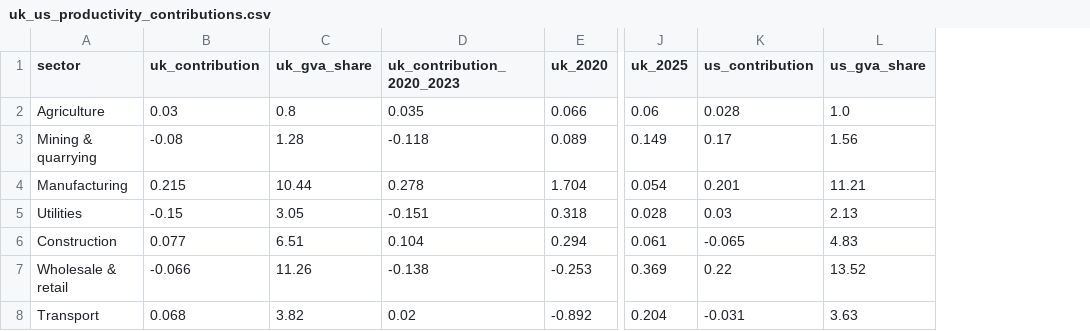
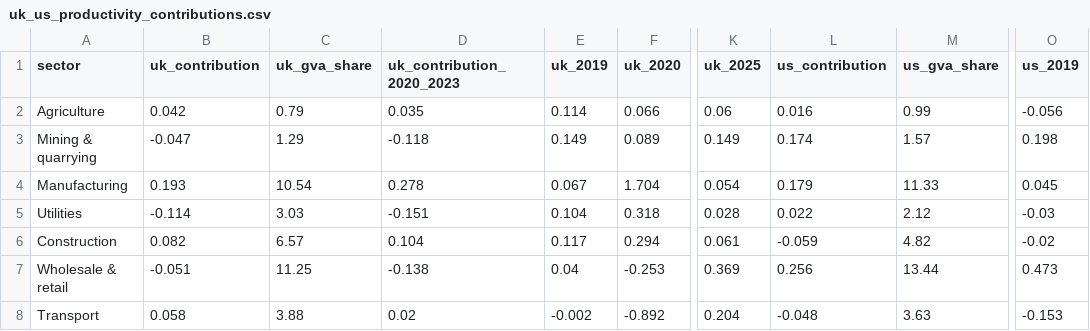
Before and after one commit to Emily-coding/ukmacro, a CSV file: data/productivity/uk_us_productivity_contributions.csv, drawn as a sheet; only a part is shown, gaps mark what is left out; addresses are those after the commit; the diff covers the shown part only; the diff names each change by its address in the sheet, - before the commit and + after, or states it on an @@ line.

```diff
--- a/data/productivity/uk_us_productivity_contributions.csv
+++ b/data/productivity/uk_us_productivity_contributions.csv
+column E (uk_2019), rows 2-8: 0.114 | 0.149 | 0.067 | 0.104 | 0.117 | 0.04 | -0.002
+column O (us_2019), rows 2-8: -0.056 | 0.198 | 0.045 | -0.03 | -0.02 | 0.473 | -0.153
-B2 (uk_contribution): 0.03
+B2 (uk_contribution): 0.042
-C2 (uk_gva_share): 0.8
+C2 (uk_gva_share): 0.79
-L2 (us_contribution): 0.028
+L2 (us_contribution): 0.016
-M2 (us_gva_share): 1.0
+M2 (us_gva_share): 0.99
-B3 (uk_contribution): -0.08
+B3 (uk_contribution): -0.047
-C3 (uk_gva_share): 1.28
+C3 (uk_gva_share): 1.29
-L3 (us_contribution): 0.17
+L3 (us_contribution): 0.174
-M3 (us_gva_share): 1.56
+M3 (us_gva_share): 1.57
-B4 (uk_contribution): 0.215
+B4 (uk_contribution): 0.193
-C4 (uk_gva_share): 10.44
+C4 (uk_gva_share): 10.54
-L4 (us_contribution): 0.201
+L4 (us_contribution): 0.179
-M4 (us_gva_share): 11.21
+M4 (us_gva_share): 11.33
-B5 (uk_contribution): -0.15
+B5 (uk_contribution): -0.114
-C5 (uk_gva_share): 3.05
+C5 (uk_gva_share): 3.03
-L5 (us_contribution): 0.03
+L5 (us_contribution): 0.022
-M5 (us_gva_share): 2.13
+M5 (us_gva_share): 2.12
-B6 (uk_contribution): 0.077
+B6 (uk_contribution): 0.082
-C6 (uk_gva_share): 6.51
+C6 (uk_gva_share): 6.57
-L6 (us_contribution): -0.065
+L6 (us_contribution): -0.059
-M6 (us_gva_share): 4.83
+M6 (us_gva_share): 4.82
-B7 (uk_contribution): -0.066
+B7 (uk_contribution): -0.051
-C7 (uk_gva_share): 11.26
+C7 (uk_gva_share): 11.25
-L7 (us_contribution): 0.22
+L7 (us_contribution): 0.256
-M7 (us_gva_share): 13.52
+M7 (us_gva_share): 13.44
-B8 (uk_contribution): 0.068
+B8 (uk_contribution): 0.058
-C8 (uk_gva_share): 3.82
+C8 (uk_gva_share): 3.88
-L8 (us_contribution): -0.031
+L8 (us_contribution): -0.048
```
Also changed, not shown: 27 edited cells elsewhere in this file, 2 other files.
